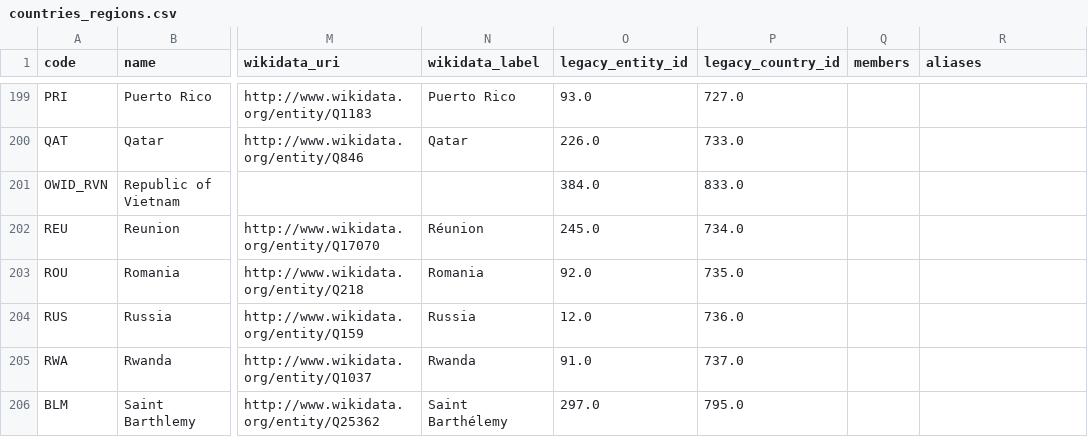
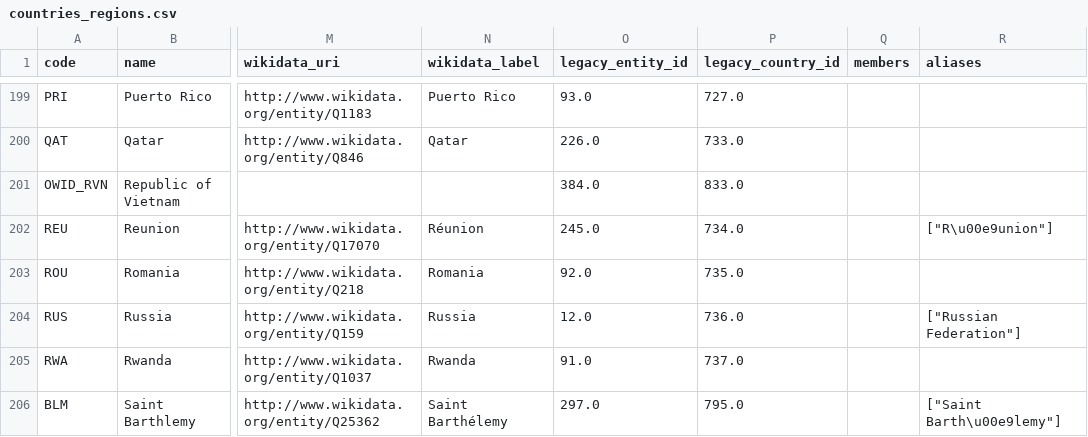
Before and after one commit to owid/etl, a CSV file: data/reference/countries_regions.csv, drawn as a sheet; only a part is shown, gaps mark what is left out; the diff covers the shown part only; the diff names each change by its address in the sheet, - before the commit and + after, or states it on an @@ line.

Commit message:
adding faostat countries

```diff
--- a/data/reference/countries_regions.csv
+++ b/data/reference/countries_regions.csv
-R202 (aliases): (empty)
+R202 (aliases): ["R\u00e9union"]
-R204 (aliases): (empty)
+R204 (aliases): ["Russian Federation"]
-R206 (aliases): (empty)
+R206 (aliases): ["Saint Barth\u00e9lemy"]
```
Also changed, not shown: 32 edited cells elsewhere in this file.
